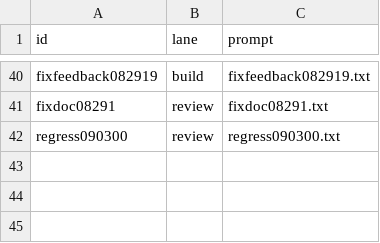
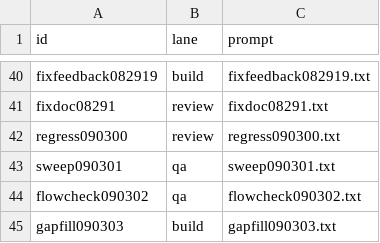
Before and after one commit to seong-jin-jo/openclaw-auto, a TSV file: docs/plan/osmu-backlog.tsv, drawn as a sheet; only a part is shown, gaps mark what is left out.

```diff
--- a/docs/plan/osmu-backlog.tsv
+++ b/docs/plan/osmu-backlog.tsv
@@ -42 +42,4 @@ fixdoc08291	review	fixdoc08291.txt
 regress090300	review	regress090300.txt
+sweep090301	qa	sweep090301.txt
+flowcheck090302	qa	flowcheck090302.txt
+gapfill090303	build	gapfill090303.txt
```
Also changed, not shown: docs/plan/osmu-backlog-state.tsv, 5 other files.
